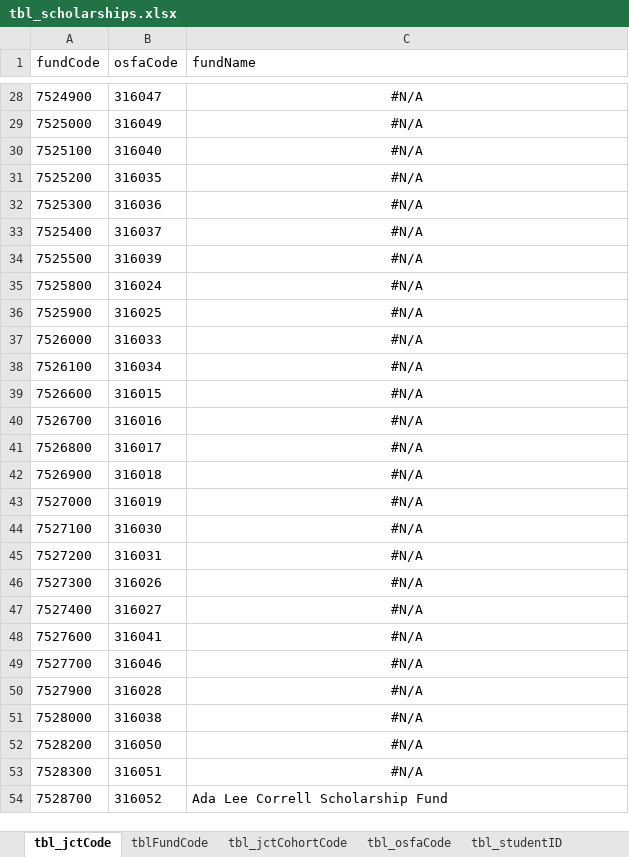
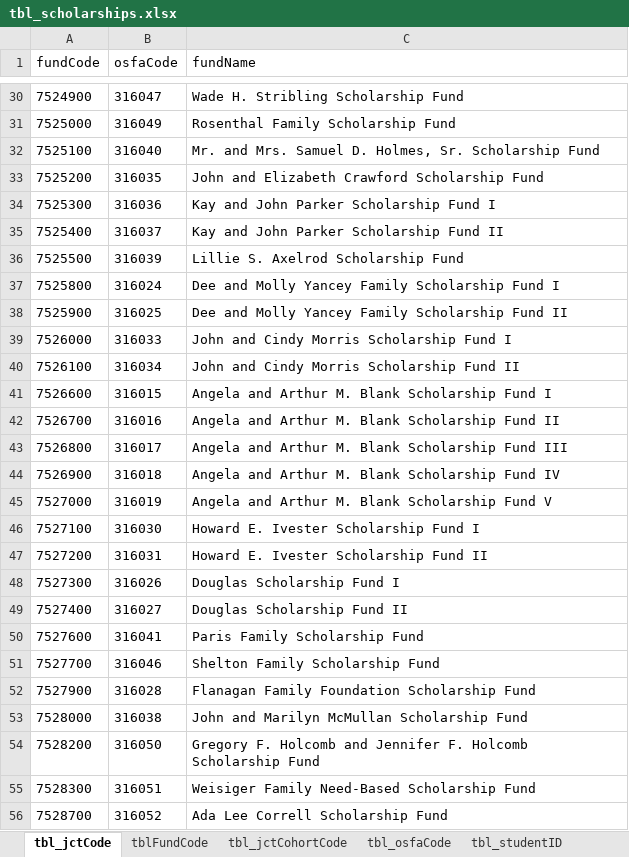
Before and after one commit to UTexas80/ScholarshipProject, an Excel workbook: output/tbl_scholarships.xlsx, sheet tbl_jctCode, drawn as a sheet; only a part is shown, gaps mark what is left out; values as stored, in another font and other column widths than the file's, no borders; addresses are those after the commit; the diff covers the shown part only; the diff names each change by its address in the sheet, - before the commit and + after, or states it on an @@ line.

Commit message:
20180615aScholarshipProject: a. Weekly Update

```diff
--- a/output/tbl_scholarships.xlsx (sheet tbl_jctCode)
+++ b/output/tbl_scholarships.xlsx (sheet tbl_jctCode)
-C30:C55 alignment: center
+C30:C55 alignment: left
-C30 (fundName): #N/A
+C30 (fundName): Wade H. Stribling Scholarship Fund
-C31 (fundName): #N/A
+C31 (fundName): Rosenthal Family Scholarship Fund
-C32 (fundName): #N/A
+C32 (fundName): Mr. and Mrs. Samuel D. Holmes, Sr. Scholarship Fund
-C33 (fundName): #N/A
+C33 (fundName): John and Elizabeth Crawford Scholarship Fund
-C34 (fundName): #N/A
+C34 (fundName): Kay and John Parker Scholarship Fund I
-C35 (fundName): #N/A
+C35 (fundName): Kay and John Parker Scholarship Fund II
-C36 (fundName): #N/A
+C36 (fundName): Lillie S. Axelrod Scholarship Fund
-C37 (fundName): #N/A
+C37 (fundName): Dee and Molly Yancey Family Scholarship Fund I
-C38 (fundName): #N/A
+C38 (fundName): Dee and Molly Yancey Family Scholarship Fund II
-C39 (fundName): #N/A
+C39 (fundName): John and Cindy Morris Scholarship Fund I
-C40 (fundName): #N/A
+C40 (fundName): John and Cindy Morris Scholarship Fund II
-C41 (fundName): #N/A
+C41 (fundName): Angela and Arthur M. Blank Scholarship Fund I
-C42 (fundName): #N/A
+C42 (fundName): Angela and Arthur M. Blank Scholarship Fund II
-C43 (fundName): #N/A
+C43 (fundName): Angela and Arthur M. Blank Scholarship Fund III
-C44 (fundName): #N/A
+C44 (fundName): Angela and Arthur M. Blank Scholarship Fund IV
-C45 (fundName): #N/A
+C45 (fundName): Angela and Arthur M. Blank Scholarship Fund V
-C46 (fundName): #N/A
+C46 (fundName): Howard E. Ivester Scholarship Fund I
-C47 (fundName): #N/A
+C47 (fundName): Howard E. Ivester Scholarship Fund II
-C48 (fundName): #N/A
+C48 (fundName): Douglas Scholarship Fund I
-C49 (fundName): #N/A
+C49 (fundName): Douglas Scholarship Fund II
-C50 (fundName): #N/A
+C50 (fundName): Paris Family Scholarship Fund
-C51 (fundName): #N/A
+C51 (fundName): Shelton Family Scholarship Fund
-C52 (fundName): #N/A
+C52 (fundName): Flanagan Family Foundation Scholarship Fund
-C53 (fundName): #N/A
+C53 (fundName): John and Marilyn McMullan Scholarship Fund
-C54 (fundName): #N/A
+C54 (fundName): Gregory F. Holcomb and Jennifer F. Holcomb Scholarship Fund
-C55 (fundName): #N/A
+C55 (fundName): Weisiger Family Need-Based Scholarship Fund
```
Also changed, not shown: other rows of this sheet, sheet tbl_scholar, sheet tbl_fundBalance, sheet tblFundCode, sheet tbl_studentID, sheet tbl_osfaCode, other sheet tabs, output/scholarCompare.xlsm, output/tbl_scholar.xlsx, 23 other files.
